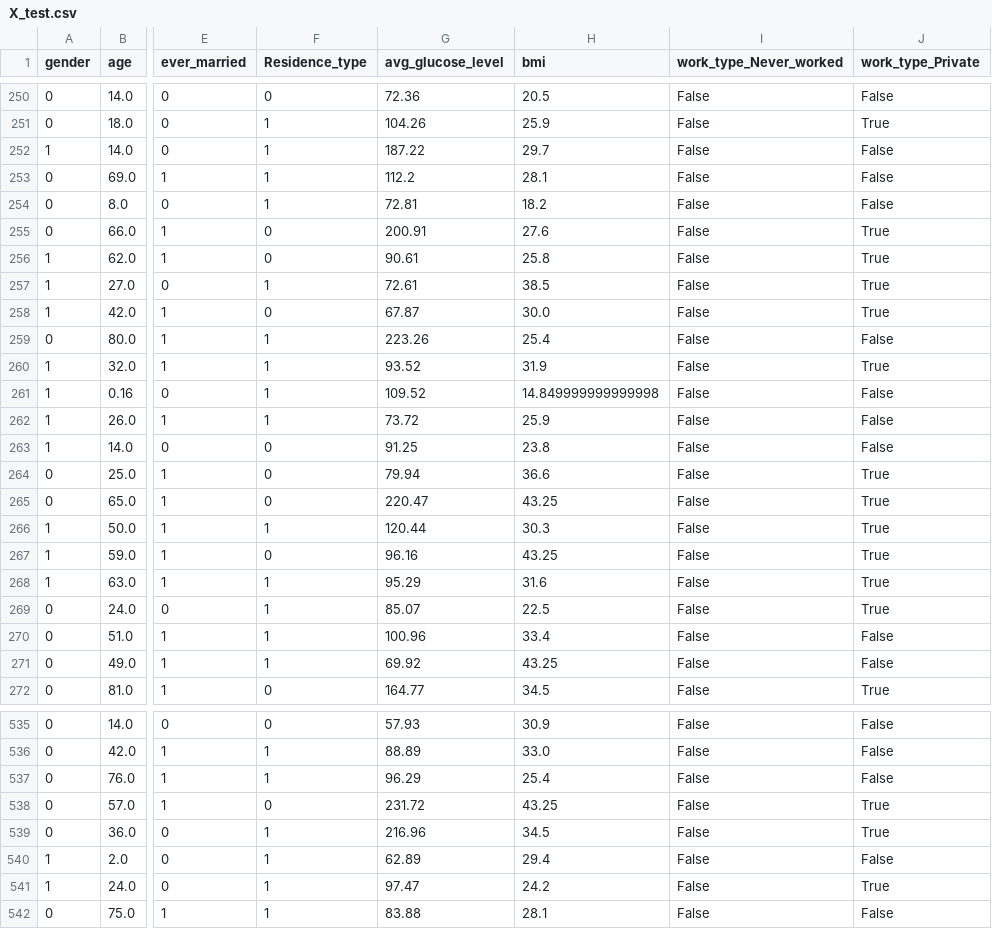
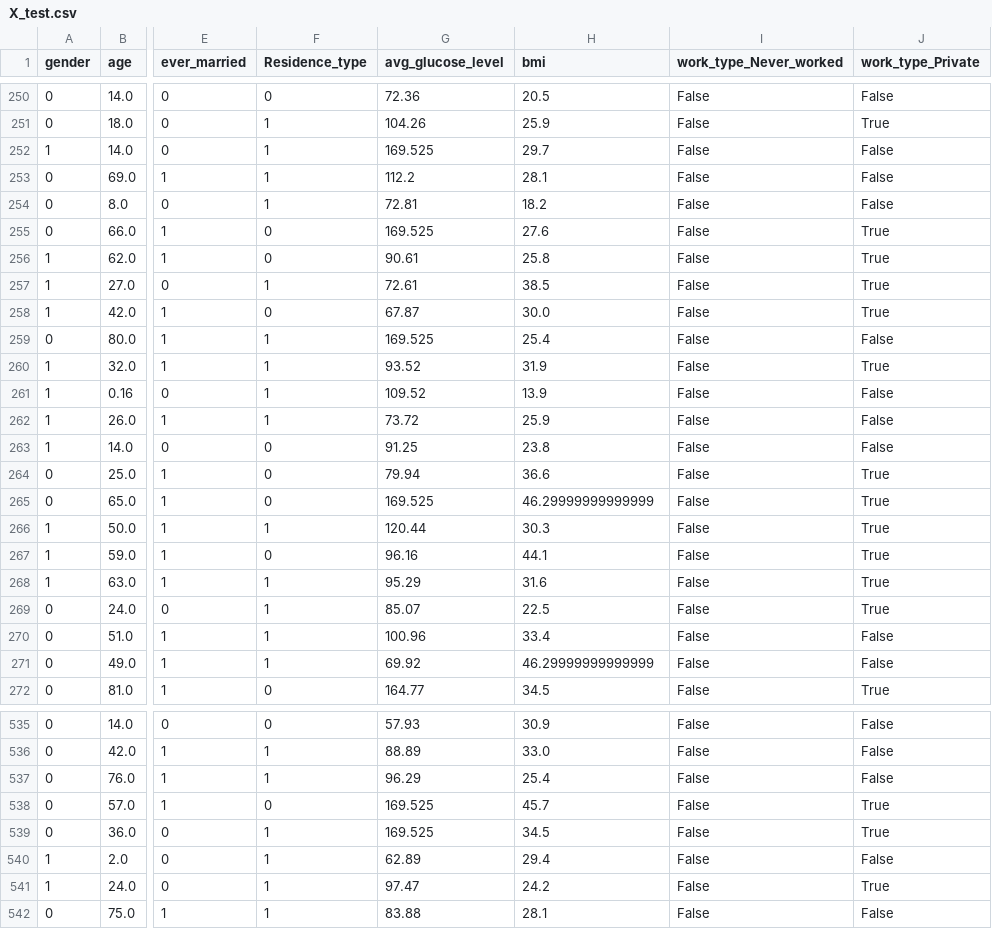
Before and after one commit to madidzanga-coder/MLG382-CYO-PROJECT-----Group-11, a CSV file: data/processed/X_test.csv, drawn as a sheet; only a part is shown, gaps mark what is left out; the diff covers the shown part only; the diff names each change by its address in the sheet, - before the commit and + after, or states it on an @@ line.

```diff
--- a/data/processed/X_test.csv
+++ b/data/processed/X_test.csv
-G252 (avg_glucose_level): 187.22
+G252 (avg_glucose_level): 169.525
-G255 (avg_glucose_level): 200.91
+G255 (avg_glucose_level): 169.525
-G259 (avg_glucose_level): 223.26
+G259 (avg_glucose_level): 169.525
-H261 (bmi): 14.849999999999998
+H261 (bmi): 13.9
-G265 (avg_glucose_level): 220.47
+G265 (avg_glucose_level): 169.525
-H265 (bmi): 43.25
+H265 (bmi): 46.29999999999999
-H267 (bmi): 43.25
+H267 (bmi): 44.1
-H271 (bmi): 43.25
+H271 (bmi): 46.29999999999999
-G538 (avg_glucose_level): 231.72
+G538 (avg_glucose_level): 169.525
-H538 (bmi): 43.25
+H538 (bmi): 45.7
-G539 (avg_glucose_level): 216.96
+G539 (avg_glucose_level): 169.525
```
Also changed, not shown: 157 edited cells elsewhere in this file, data/processed/X_test_scaled.csv, 10 other files.
